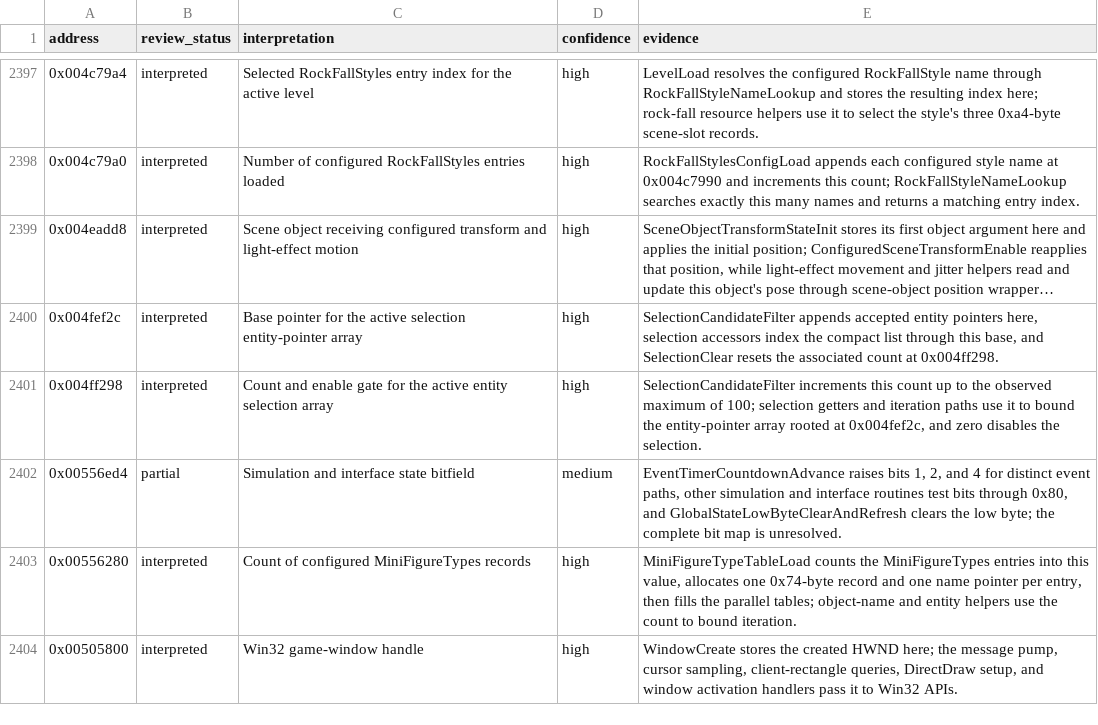
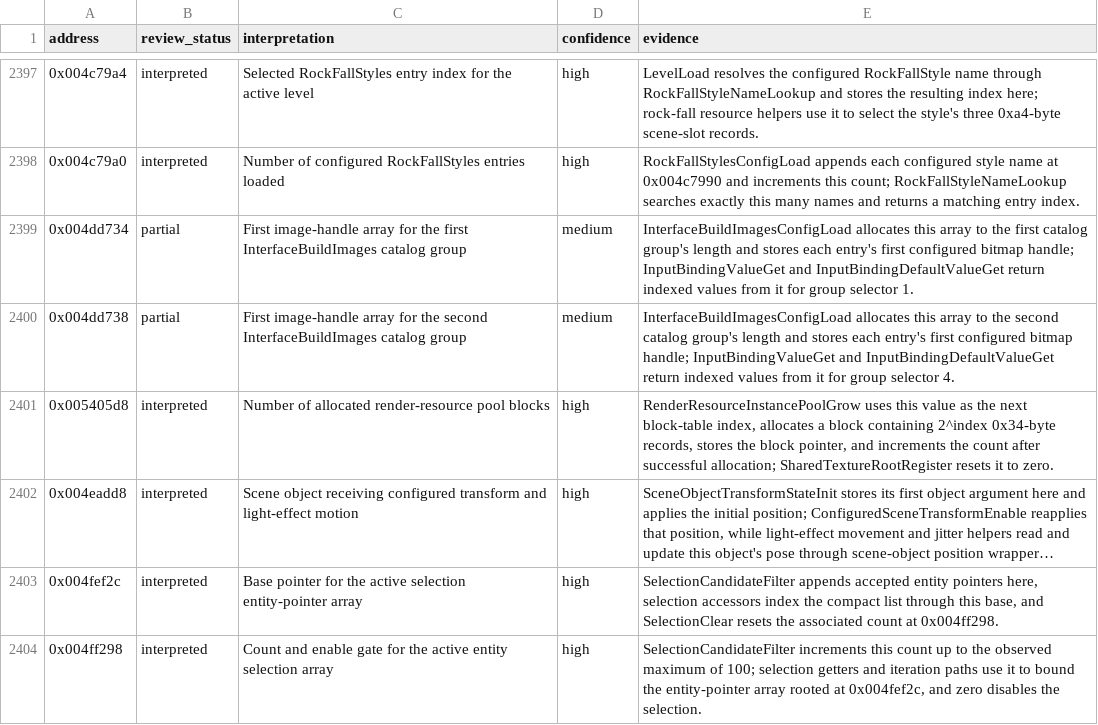
Before and after one commit to robbert229/lrr-portable, a CSV file: docs/dat/annotations.csv, drawn as a sheet; only a part is shown, gaps mark what is left out; the shorter side is filled out with more unchanged rows; long unchanged cells end in …; the diff names each change by its address in the sheet, - before the commit and + after, or states it on an @@ line.

Commit message:
docs: classify image arrays and pool growth index

```diff
--- a/docs/dat/annotations.csv
+++ b/docs/dat/annotations.csv
+row 2399: 0x004dd734 | partial | First image-handle array for the first InterfaceBuildImages catalog group | medium | InterfaceBuildImagesConfigLoad allocates this array to the first catalog group's length and stores each entry's first configured bitmap handle; InputBindingValueGet and InputBindingDefaultValueGet return indexed values from it for group selector 1.
+row 2400: 0x004dd738 | partial | First image-handle array for the second InterfaceBuildImages catalog group | medium | InterfaceBuildImagesConfigLoad allocates this array to the second catalog group's length and stores each entry's first configured bitmap handle; InputBindingValueGet and InputBindingDefaultValueGet return indexed values from it for group selector 4.
+row 2401: 0x005405d8 | interpreted | Number of allocated render-resource pool blocks | high | RenderResourceInstancePoolGrow uses this value as the next block-table index, allocates a block containing 2^index 0x34-byte records, stores the block pointer, and increments the count after successful allocation; SharedTextureRootRegister resets it to zero.
```
Also changed, not shown: 2 other files.
